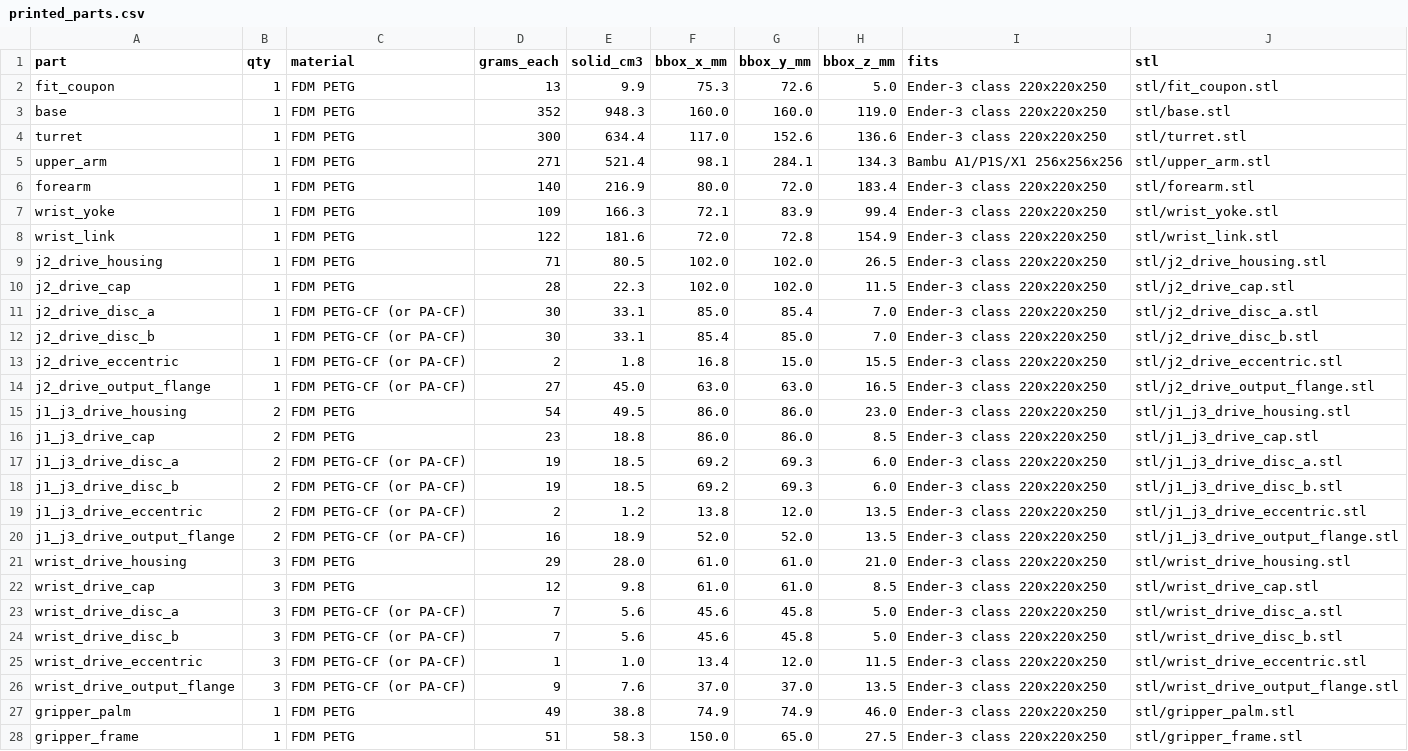
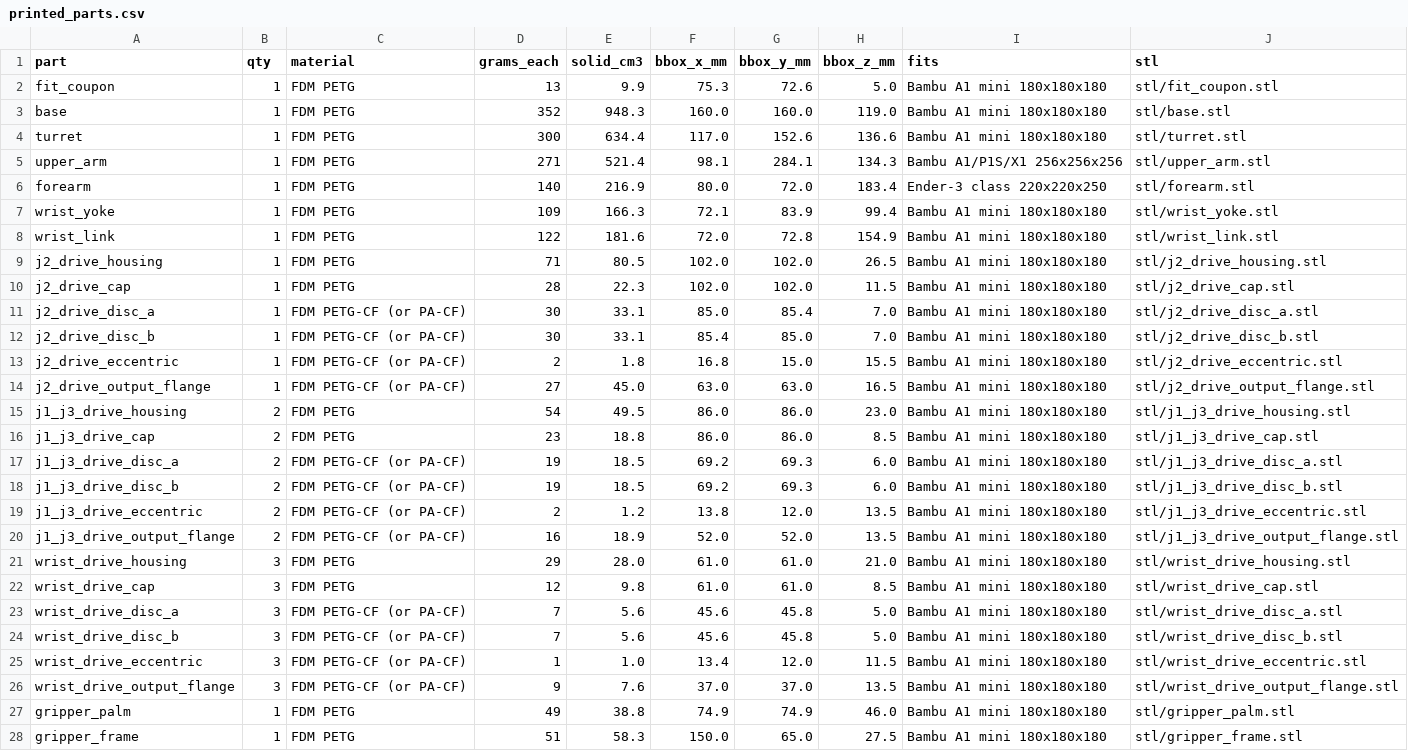
Before and after one commit to connorwhite-online/grip, a CSV file: exports/fdm/printed_parts.csv, drawn as a sheet; only a part is shown; the diff covers the shown part only.

```diff
--- a/exports/fdm/printed_parts.csv
+++ b/exports/fdm/printed_parts.csv
@@ -1,28 +1,28 @@
 part,qty,material,grams_each,solid_cm3,bbox_x_mm,bbox_y_mm,bbox_z_mm,fits,stl
-fit_coupon,1,FDM PETG,13,9.9,75.3,72.6,5.0,Ender-3 class 220x220x250,stl/fit_coupon.stl
-base,1,FDM PETG,352,948.3,160.0,160.0,119.0,Ender-3 class 220x220x250,stl/base.stl
-turret,1,FDM PETG,300,634.4,117.0,152.6,136.6,Ender-3 class 220x220x250,stl/turret.stl
+fit_coupon,1,FDM PETG,13,9.9,75.3,72.6,5.0,Bambu A1 mini 180x180x180,stl/fit_coupon.stl
+base,1,FDM PETG,352,948.3,160.0,160.0,119.0,Bambu A1 mini 180x180x180,stl/base.stl
+turret,1,FDM PETG,300,634.4,117.0,152.6,136.6,Bambu A1 mini 180x180x180,stl/turret.stl
 upper_arm,1,FDM PETG,271,521.4,98.1,284.1,134.3,Bambu A1/P1S/X1 256x256x256,stl/upper_arm.stl
 forearm,1,FDM PETG,140,216.9,80.0,72.0,183.4,Ender-3 class 220x220x250,stl/forearm.stl
-wrist_yoke,1,FDM PETG,109,166.3,72.1,83.9,99.4,Ender-3 class 220x220x250,stl/wrist_yoke.stl
-wrist_link,1,FDM PETG,122,181.6,72.0,72.8,154.9,Ender-3 class 220x220x250,stl/wrist_link.stl
-j2_drive_housing,1,FDM PETG,71,80.5,102.0,102.0,26.5,Ender-3 class 220x220x250,stl/j2_drive_housing.stl
-j2_drive_cap,1,FDM PETG,28,22.3,102.0,102.0,11.5,Ender-3 class 220x220x250,stl/j2_drive_cap.stl
-j2_drive_disc_a,1,FDM PETG-CF (or PA-CF),30,33.1,85.0,85.4,7.0,Ender-3 class 220x220x250,stl/j2_drive_disc_a.stl
-j2_drive_disc_b,1,FDM PETG-CF (or PA-CF),30,33.1,85.4,85.0,7.0,Ender-3 class 220x220x250,stl/j2_drive_disc_b.stl
-j2_drive_eccentric,1,FDM PETG-CF (or PA-CF),2,1.8,16.8,15.0,15.5,Ender-3 class 220x220x250,stl/j2_drive_eccentric.stl
-j2_drive_output_flange,1,FDM PETG-CF (or PA-CF),27,45.0,63.0,63.0,16.5,Ender-3 class 220x220x250,stl/j2_drive_output_flange.stl
-j1_j3_drive_housing,2,FDM PETG,54,49.5,86.0,86.0,23.0,Ender-3 class 220x220x250,stl/j1_j3_drive_housing.stl
-j1_j3_drive_cap,2,FDM PETG,23,18.8,86.0,86.0,8.5,Ender-3 class 220x220x250,stl/j1_j3_drive_cap.stl
-j1_j3_drive_disc_a,2,FDM PETG-CF (or PA-CF),19,18.5,69.2,69.3,6.0,Ender-3 class 220x220x250,stl/j1_j3_drive_disc_a.stl
-j1_j3_drive_disc_b,2,FDM PETG-CF (or PA-CF),19,18.5,69.2,69.3,6.0,Ender-3 class 220x220x250,stl/j1_j3_drive_disc_b.stl
-j1_j3_drive_eccentric,2,FDM PETG-CF (or PA-CF),2,1.2,13.8,12.0,13.5,Ender-3 class 220x220x250,stl/j1_j3_drive_eccentric.stl
-j1_j3_drive_output_flange,2,FDM PETG-CF (or PA-CF),16,18.9,52.0,52.0,13.5,Ender-3 class 220x220x250,stl/j1_j3_drive_output_flange.stl
-wrist_drive_housing,3,FDM PETG,29,28.0,61.0,61.0,21.0,Ender-3 class 220x220x250,stl/wrist_drive_housing.stl
-wrist_drive_cap,3,FDM PETG,12,9.8,61.0,61.0,8.5,Ender-3 class 220x220x250,stl/wrist_drive_cap.stl
-wrist_drive_disc_a,3,FDM PETG-CF (or PA-CF),7,5.6,45.6,45.8,5.0,Ender-3 class 220x220x250,stl/wrist_drive_disc_a.stl
-wrist_drive_disc_b,3,FDM PETG-CF (or PA-CF),7,5.6,45.6,45.8,5.0,Ender-3 class 220x220x250,stl/wrist_drive_disc_b.stl
-wrist_drive_eccentric,3,FDM PETG-CF (or PA-CF),1,1.0,13.4,12.0,11.5,Ender-3 class 220x220x250,stl/wrist_drive_eccentric.stl
-wrist_drive_output_flange,3,FDM PETG-CF (or PA-CF),9,7.6,37.0,37.0,13.5,Ender-3 class 220x220x250,stl/wrist_drive_output_flange.stl
-gripper_palm,1,FDM PETG,49,38.8,74.9,74.9,46.0,Ender-3 class 220x220x250,stl/gripper_palm.stl
-gripper_frame,1,FDM PETG,51,58.3,150.0,65.0,27.5,Ender-3 class 220x220x250,stl/gripper_frame.stl
+wrist_yoke,1,FDM PETG,109,166.3,72.1,83.9,99.4,Bambu A1 mini 180x180x180,stl/wrist_yoke.stl
+wrist_link,1,FDM PETG,122,181.6,72.0,72.8,154.9,Bambu A1 mini 180x180x180,stl/wrist_link.stl
+j2_drive_housing,1,FDM PETG,71,80.5,102.0,102.0,26.5,Bambu A1 mini 180x180x180,stl/j2_drive_housing.stl
+j2_drive_cap,1,FDM PETG,28,22.3,102.0,102.0,11.5,Bambu A1 mini 180x180x180,stl/j2_drive_cap.stl
+j2_drive_disc_a,1,FDM PETG-CF (or PA-CF),30,33.1,85.0,85.4,7.0,Bambu A1 mini 180x180x180,stl/j2_drive_disc_a.stl
+j2_drive_disc_b,1,FDM PETG-CF (or PA-CF),30,33.1,85.4,85.0,7.0,Bambu A1 mini 180x180x180,stl/j2_drive_disc_b.stl
+j2_drive_eccentric,1,FDM PETG-CF (or PA-CF),2,1.8,16.8,15.0,15.5,Bambu A1 mini 180x180x180,stl/j2_drive_eccentric.stl
+j2_drive_output_flange,1,FDM PETG-CF (or PA-CF),27,45.0,63.0,63.0,16.5,Bambu A1 mini 180x180x180,stl/j2_drive_output_flange.stl
+j1_j3_drive_housing,2,FDM PETG,54,49.5,86.0,86.0,23.0,Bambu A1 mini 180x180x180,stl/j1_j3_drive_housing.stl
+j1_j3_drive_cap,2,FDM PETG,23,18.8,86.0,86.0,8.5,Bambu A1 mini 180x180x180,stl/j1_j3_drive_cap.stl
+j1_j3_drive_disc_a,2,FDM PETG-CF (or PA-CF),19,18.5,69.2,69.3,6.0,Bambu A1 mini 180x180x180,stl/j1_j3_drive_disc_a.stl
+j1_j3_drive_disc_b,2,FDM PETG-CF (or PA-CF),19,18.5,69.2,69.3,6.0,Bambu A1 mini 180x180x180,stl/j1_j3_drive_disc_b.stl
+j1_j3_drive_eccentric,2,FDM PETG-CF (or PA-CF),2,1.2,13.8,12.0,13.5,Bambu A1 mini 180x180x180,stl/j1_j3_drive_eccentric.stl
+j1_j3_drive_output_flange,2,FDM PETG-CF (or PA-CF),16,18.9,52.0,52.0,13.5,Bambu A1 mini 180x180x180,stl/j1_j3_drive_output_flange.stl
+wrist_drive_housing,3,FDM PETG,29,28.0,61.0,61.0,21.0,Bambu A1 mini 180x180x180,stl/wrist_drive_housing.stl
+wrist_drive_cap,3,FDM PETG,12,9.8,61.0,61.0,8.5,Bambu A1 mini 180x180x180,stl/wrist_drive_cap.stl
+wrist_drive_disc_a,3,FDM PETG-CF (or PA-CF),7,5.6,45.6,45.8,5.0,Bambu A1 mini 180x180x180,stl/wrist_drive_disc_a.stl
+wrist_drive_disc_b,3,FDM PETG-CF (or PA-CF),7,5.6,45.6,45.8,5.0,Bambu A1 mini 180x180x180,stl/wrist_drive_disc_b.stl
+wrist_drive_eccentric,3,FDM PETG-CF (or PA-CF),1,1.0,13.4,12.0,11.5,Bambu A1 mini 180x180x180,stl/wrist_drive_eccentric.stl
+wrist_drive_output_flange,3,FDM PETG-CF (or PA-CF),9,7.6,37.0,37.0,13.5,Bambu A1 mini 180x180x180,stl/wrist_drive_output_flange.stl
+gripper_palm,1,FDM PETG,49,38.8,74.9,74.9,46.0,Bambu A1 mini 180x180x180,stl/gripper_palm.stl
+gripper_frame,1,FDM PETG,51,58.3,150.0,65.0,27.5,Bambu A1 mini 180x180x180,stl/gripper_frame.stl
```
Also changed, not shown: 3 edited cells elsewhere in this file, 3 other files.
